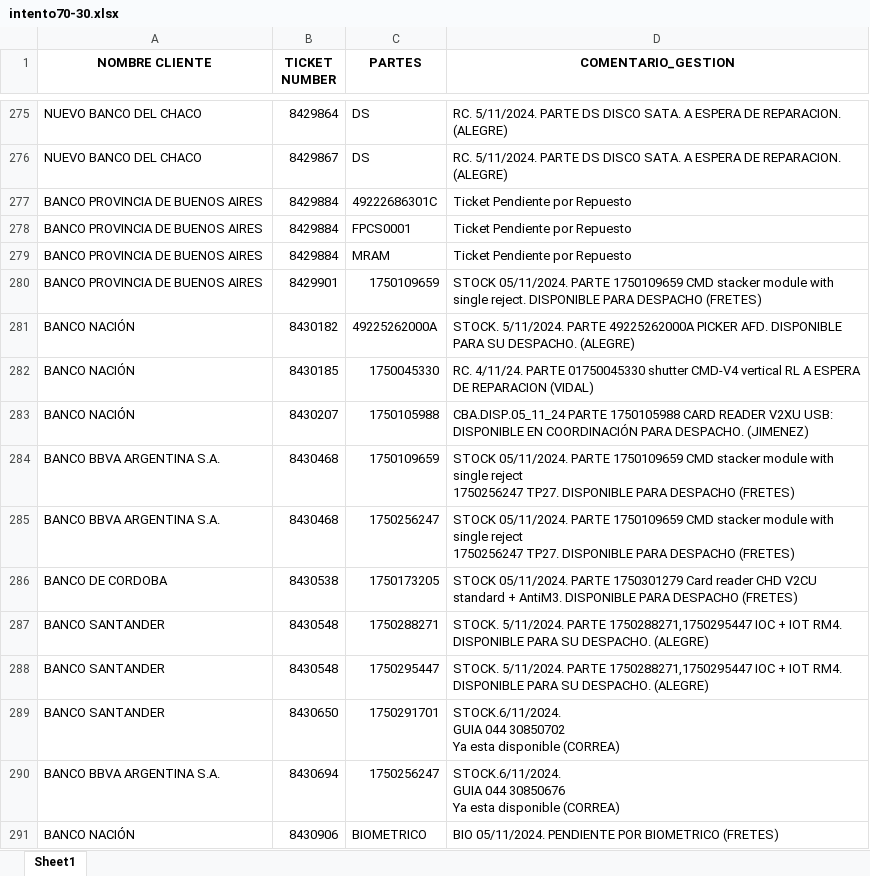
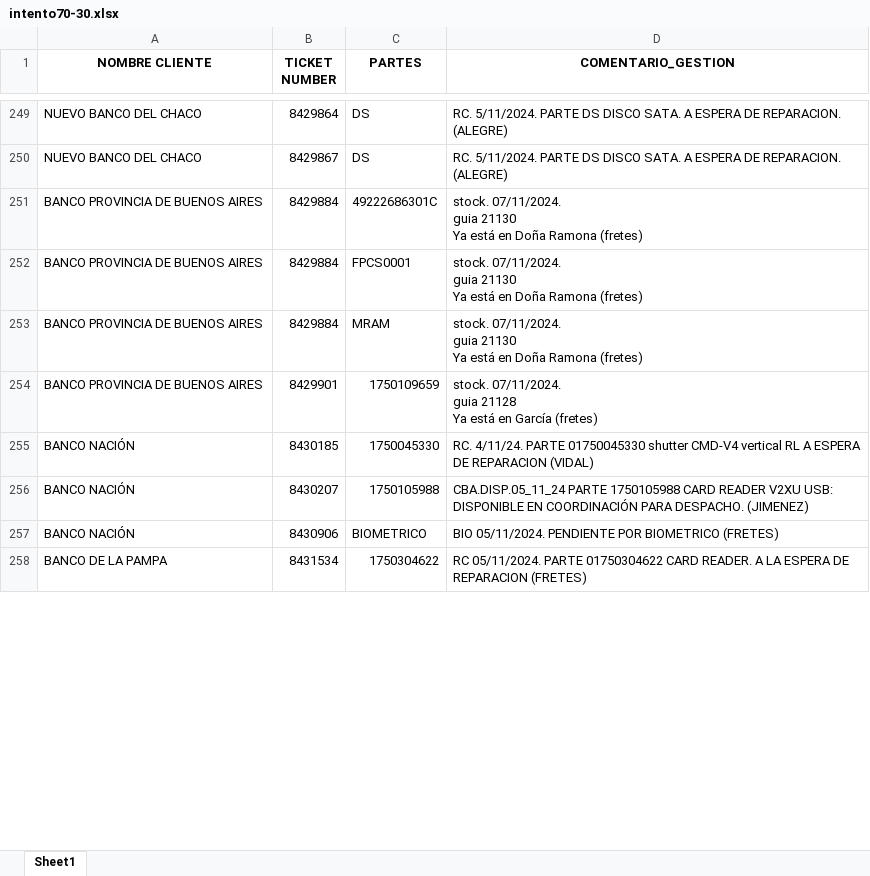
Before and after one commit to lucasrdrz/testdn, an Excel workbook: intento70-30.xlsx, sheet Sheet1, drawn as a sheet; only a part is shown, gaps mark what is left out; the shorter side is filled out with more unchanged rows; values as stored, in another font and other column widths than the file's, no borders; removed rows and columns are numbered as before the commit, all else as after; ↵ is a line break in a cell; the diff covers the shown part only; the diff names each change by its address in the sheet, - before the commit and + after, or states it on an @@ line.

```diff
--- a/intento70-30.xlsx (sheet Sheet1)
+++ b/intento70-30.xlsx (sheet Sheet1)
-D251:D253 (COMENTARIO_GESTION): Ticket Pendiente por Repuesto
+D251:D253 (COMENTARIO_GESTION): stock. 07/11/2024. ↵ guia 21130 ↵ Ya está en Doña Ramona (fretes)
-D254 (COMENTARIO_GESTION): STOCK 05/11/2024. PARTE 1750109659 CMD stacker module with single reject. DISPONIBLE PARA DESPACHO (FRETES)
+D254 (COMENTARIO_GESTION): stock. 07/11/2024. ↵ guia 21128 ↵ Ya está en García (fretes)
-row 281: BANCO NACIÓN | 8430182 | 49225262000A | STOCK. 5/11/2024. PARTE 49225262000A PICKER AFD. DISPONIBLE PARA SU DESPACHO. (ALEGRE)
-row 284: BANCO BBVA ARGENTINA S.A. | 8430468 | 1750109659 | STOCK 05/11/2024. PARTE 1750109659 CMD stacker module with single reject ↵ 1750256247 TP27. DISPONIBLE PARA DESPACHO (FRETES)
-row 285: BANCO BBVA ARGENTINA S.A. | 8430468 | 1750256247 | STOCK 05/11/2024. PARTE 1750109659 CMD stacker module with single reject ↵ 1750256247 TP27. DISPONIBLE PARA DESPACHO (FRETES)
-row 286: BANCO DE CORDOBA | 8430538 | 1750173205 | STOCK 05/11/2024. PARTE 1750301279 Card reader CHD V2CU standard + AntiM3. DISPONIBLE PARA DESPACHO (FRETES)
-row 287: BANCO SANTANDER | 8430548 | 1750288271 | STOCK. 5/11/2024. PARTE 1750288271,1750295447 IOC + IOT RM4. DISPONIBLE PARA SU DESPACHO. (ALEGRE)
-row 288: BANCO SANTANDER | 8430548 | 1750295447 | STOCK. 5/11/2024. PARTE 1750288271,1750295447 IOC + IOT RM4. DISPONIBLE PARA SU DESPACHO. (ALEGRE)
-row 289: BANCO SANTANDER | 8430650 | 1750291701 | STOCK.6/11/2024. ↵ GUIA 044 30850702 ↵ Ya esta disponible (CORREA)
-row 290: BANCO BBVA ARGENTINA S.A. | 8430694 | 1750256247 | STOCK.6/11/2024. ↵ GUIA 044 30850676 ↵ Ya esta disponible (CORREA)
```
Also changed, not shown: 2 added rows, 33 removed rows and 7 edited cells elsewhere in this sheet, TicktesPendientes.xlsx, 1 other file.
